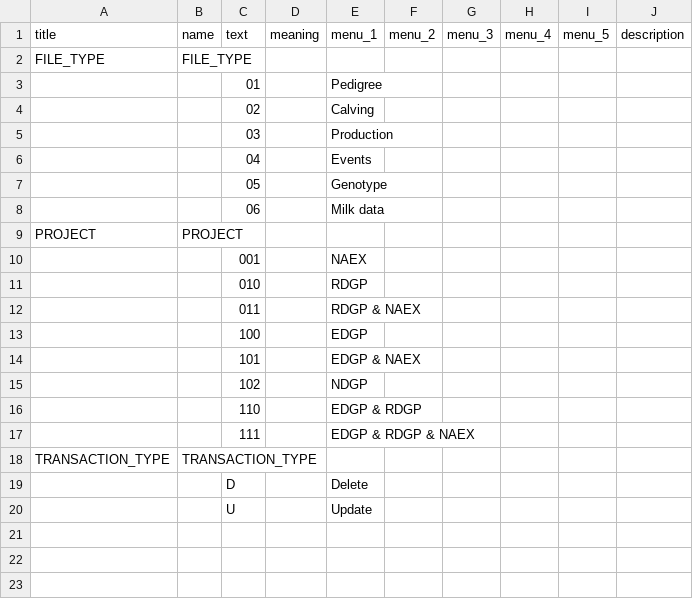
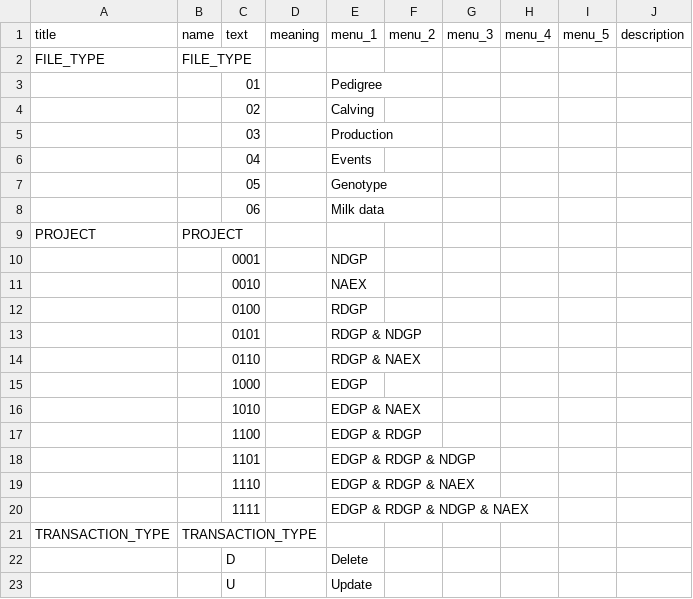
Before and after one commit to ClimateSmartAgCollab/HUB-Harmonization, a TSV file: library/schemas/NDGP/MIR_LinkML/schema_enums.tsv, drawn as a sheet.

```diff
--- a/library/schemas/NDGP/MIR_LinkML/schema_enums.tsv
+++ b/library/schemas/NDGP/MIR_LinkML/schema_enums.tsv
@@ -9,10 +9,13 @@ FILE_TYPE	FILE_TYPE
 PROJECT	PROJECT								
-		001		NAEX					
-		010		RDGP					
-		011		RDGP & NAEX					
-		100		EDGP					
-		101		EDGP & NAEX					
-		102		NDGP					
-		110		EDGP & RDGP					
-		111		EDGP & RDGP & NAEX					
+		0001		NDGP					
+		0010		NAEX					
+		0100		RDGP					
+		0101		RDGP & NDGP					
+		0110		RDGP & NAEX					
+		1000		EDGP					
+		1010		EDGP & NAEX					
+		1100		EDGP & RDGP					
+		1101		EDGP & RDGP & NDGP					
+		1110		EDGP & RDGP & NAEX					
+		1111		EDGP & RDGP & NDGP & NAEX					
 TRANSACTION_TYPE	TRANSACTION_TYPE								
```
Also changed, not shown: library/schemas/JT/GENOME_LinkML/schema_slots.tsv, library/schemas/NDGP/Milk_LinkML/schema_enums.tsv, 38 other files.
